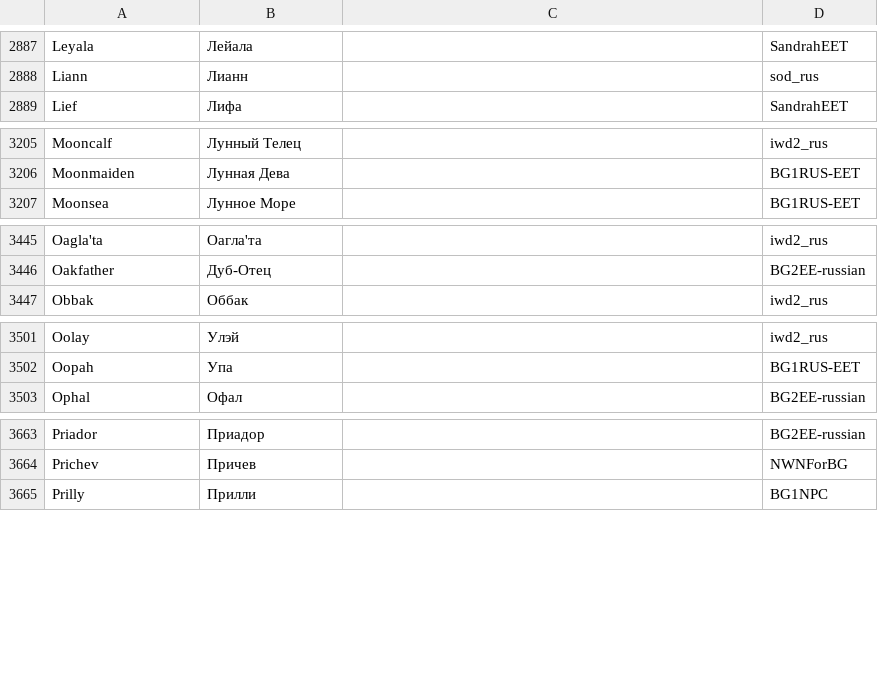
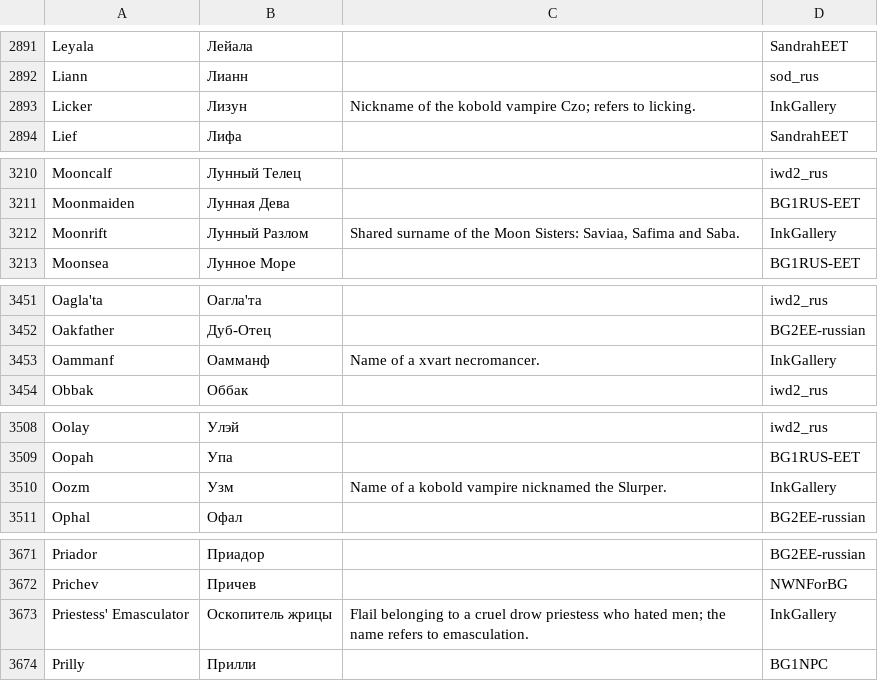
Before and after one commit to abalabokhin/translate_tra, a CSV file: tra_files_llm_translating/dict.csv, drawn as a sheet; only a part is shown, gaps mark what is left out; the diff covers the shown part only.

Commit message:
Update dict with the names from InkGalery

```diff
--- a/tra_files_llm_translating/dict.csv
+++ b/tra_files_llm_translating/dict.csv
@@ -2888,2 +2892,3 @@ Leyala,Лейала,,SandrahEET
 Liann,Лианн,,sod_rus
+Licker,Лизун,Nickname of the kobold vampire Czo; refers to licking.,InkGallery
 Lief,Лифа,,SandrahEET
@@ -3206,2 +3211,3 @@ Mooncalf,Лунный Телец,,iwd2_rus
 Moonmaiden,Лунная Дева,,BG1RUS-EET
+Moonrift,Лунный Разлом,"Shared surname of the Moon Sisters: Saviaa, Safima and Saba.",InkGallery
 Moonsea,Лунное Море,,BG1RUS-EET
@@ -3446,2 +3452,3 @@ Oagla'ta,Оагла'та,,iwd2_rus
 Oakfather,Дуб-Отец,,BG2EE-russian
+Oammanf,Оамманф,Name of a xvart necromancer.,InkGallery
 Obbak,Оббак,,iwd2_rus
@@ -3502,2 +3509,3 @@ Oolay,Улэй,,iwd2_rus
 Oopah,Упа,,BG1RUS-EET
+Oozm,Узм,Name of a kobold vampire nicknamed the Slurper.,InkGallery
 Ophal,Офал,,BG2EE-russian
@@ -3664,2 +3672,3 @@ Priador,Приадор,,BG2EE-russian
 Prichev,Причев,,NWNForBG
+Priestess' Emasculator,Оскопитель жрицы,Flail belonging to a cruel drow priestess who hated men; the name refers to emasculation.,InkGallery
 Prilly,Прилли,,BG1NPC
```
Also changed, not shown: 13 added rows elsewhere in this file, 2 other files.
